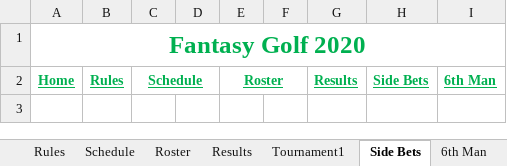
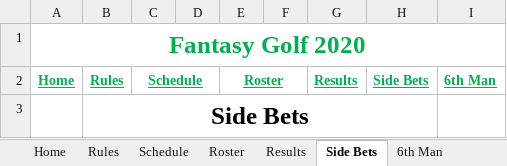
Before and after one commit to SWOFantasyGolf/SWOFantasyGolf.github.io, an Excel workbook: TimHymer_FantasyGolf.xlsm, sheet Side Bets, drawn as a sheet; values as stored, in another font and other column widths than the file's, no borders; the diff names each change by its address in the sheet, - before the commit and + after, or states it on an @@ line.

```diff
--- a/TimHymer_FantasyGolf.xlsm (sheet Side Bets)
+++ b/TimHymer_FantasyGolf.xlsm (sheet Side Bets)
+row 3:  | Side Bets
```
Also changed, not shown: sheet Rules, sheet Roster, sheet Schedule, sheet 6th Man, sheet Tournament1, other sheet tabs, 36 other files.
